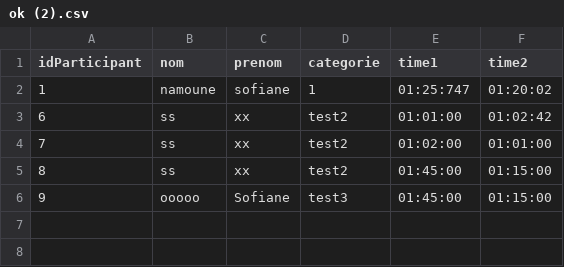
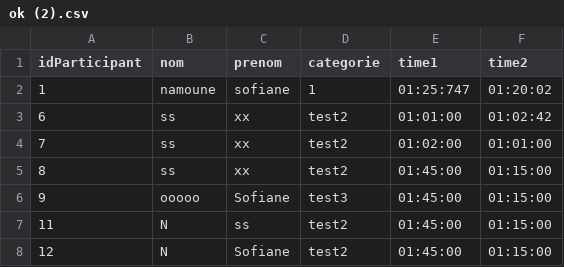
Before and after one commit to SofianeMohamedStd/ChampionnatDeSki, a CSV file: ok (2).csv, drawn as a sheet; the diff names each change by its address in the sheet, - before the commit and + after, or states it on an @@ line.

```diff
--- a/ok (2).csv
+++ b/ok (2).csv
+row 7: 11 | N | ss | test2 | 01:45:00 | 01:15:00
+row 8: 12 | N | Sofiane | test2 | 01:45:00 | 01:15:00
```
Also changed, not shown: 7 other files.
